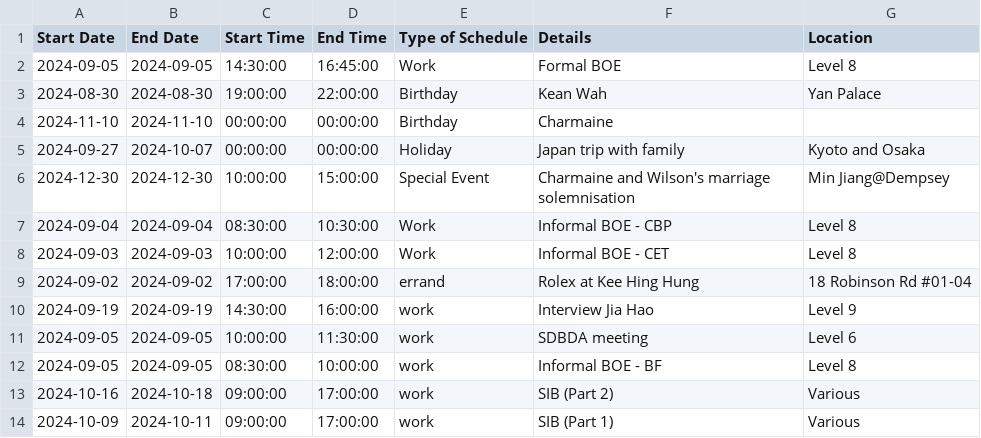
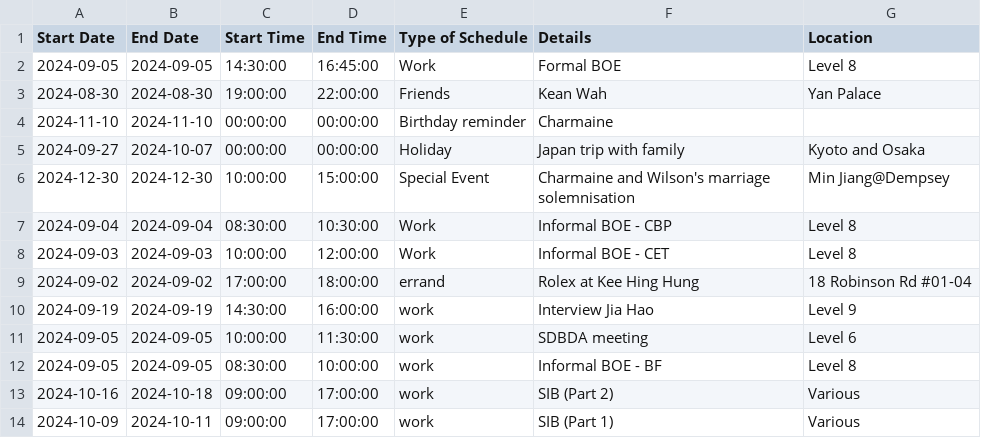
Before and after one commit to medlum/limpehGPT, a CSV file: data/calendar.csv, drawn as a sheet.

Commit message:
Update calendar.csv

```diff
--- a/data/calendar.csv
+++ b/data/calendar.csv
@@ -2,4 +2,4 @@ Start Date,End Date,Start Time,End Time,Type of Schedule,Details,Location
 2024-09-05,2024-09-05,14:30:00,16:45:00,Work,Formal BOE,Level 8
-2024-08-30,2024-08-30,19:00:00,22:00:00,Birthday,Kean Wah,Yan Palace
-2024-11-10,2024-11-10,00:00:00,00:00:00,Birthday,Charmaine,
+2024-08-30,2024-08-30,19:00:00,22:00:00,Friends,Kean Wah,Yan Palace
+2024-11-10,2024-11-10,00:00:00,00:00:00,Birthday reminder,Charmaine,
 2024-09-27,2024-10-07,00:00:00,00:00:00,Holiday,Japan trip with family,Kyoto and Osaka
```
